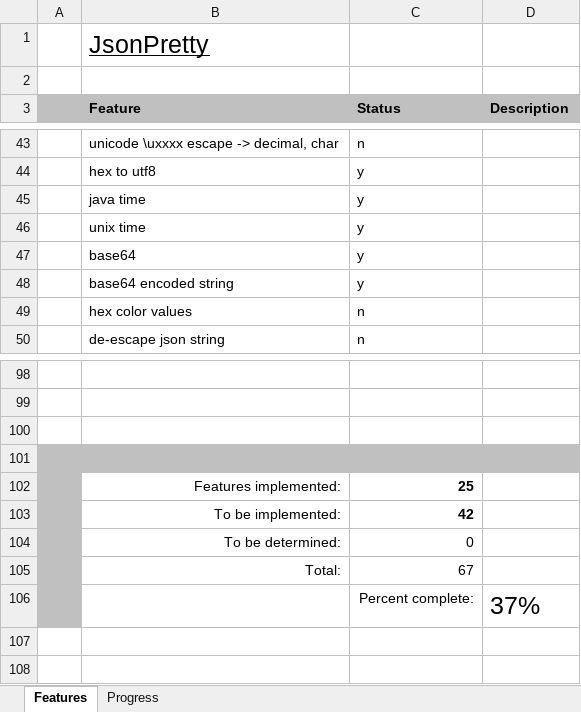
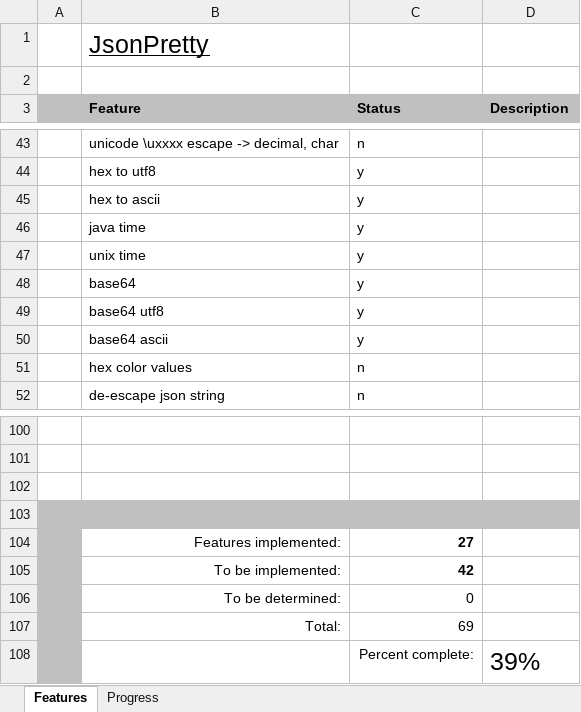
Before and after one commit to andy-goryachev/JsonPretty, an Excel workbook: Feature Matrix.xlsx, sheet Features, drawn as a sheet; only a part is shown, gaps mark what is left out; values as stored, in another font and other column widths than the file's, no borders; conditional formats not drawn; addresses are those after the commit; the diff names each change by its address in the sheet, - before the commit and + after, or states it on an @@ line.

```diff
--- a/Feature Matrix.xlsx (sheet Features)
+++ b/Feature Matrix.xlsx (sheet Features)
+row 45:  | hex to ascii | y
+row 49:  | base64 utf8 | y
-B50 (Feature): base64 encoded string
+B50 (Feature): base64 ascii
-C104 (Status): 25
+C104 (Status): 27
-C107 (Status): 67
+C107 (Status): 69
-D108 (Description): 37%
+D108 (Description): 39%
```
Also changed, not shown: sheet Progress, formulas that keep their value, charts or pictures, 5 other files.
